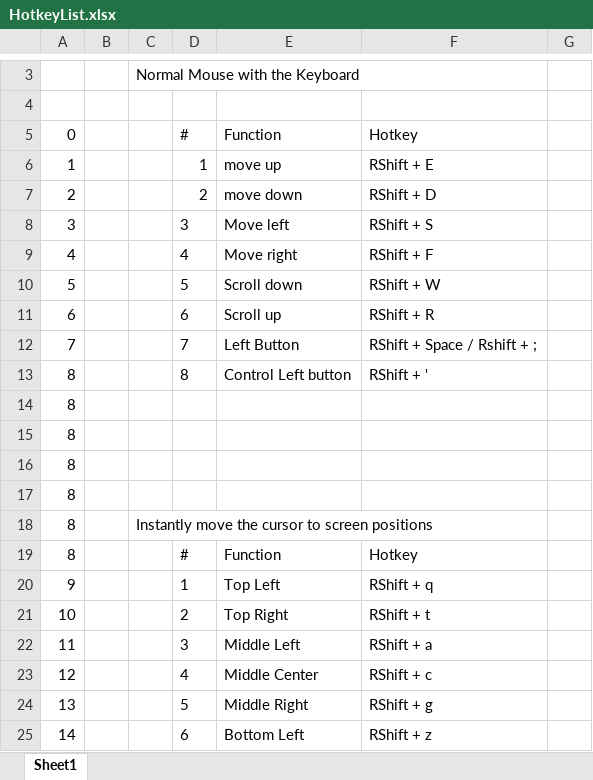
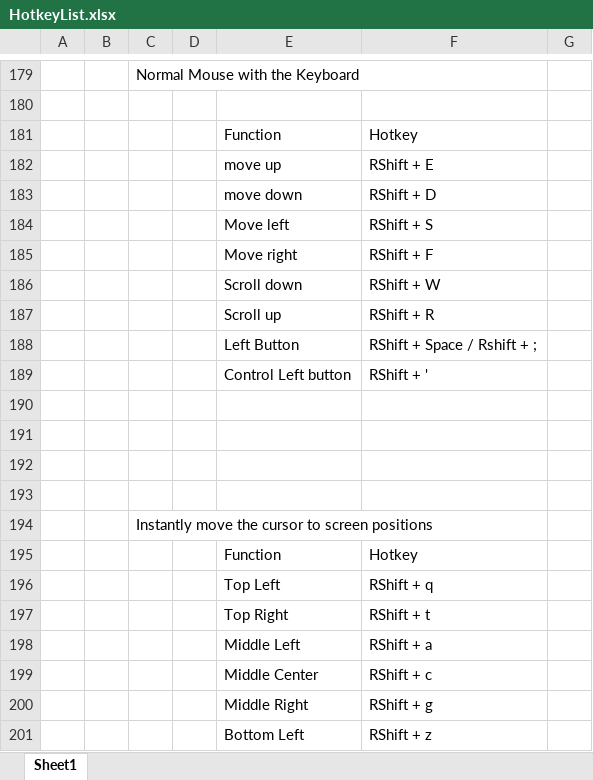
Before and after one commit to wayanlw/Capsy_Old, an Excel workbook: HotkeyList.xlsx, sheet Sheet1, drawn as a sheet; only a part is shown, gaps mark what is left out; values as stored, in another font and other column widths than the file's, no borders; addresses are those after the commit; the diff covers the shown part only; the diff names each change by its address in the sheet, - before the commit and + after, or states it on an @@ line.

```diff
--- a/HotkeyList.xlsx (sheet Sheet1)
+++ b/HotkeyList.xlsx (sheet Sheet1)
-A181: 0
+A181: (empty)
-D181: #
+D181: (empty)
-A182: 1
+A182: (empty)
-D182: 1
+D182: (empty)
-A183: 2
+A183: (empty)
-D183: 2
+D183: (empty)
-A184: 3
+A184: (empty)
-D184: 3
+D184: (empty)
-A185: 4
+A185: (empty)
-D185: 4
+D185: (empty)
-A186: 5
+A186: (empty)
-D186: 5
+D186: (empty)
-A187: 6
+A187: (empty)
-D187: 6
+D187: (empty)
-A188: 7
+A188: (empty)
-D188: 7
+D188: (empty)
-A189:A195: 8
+A189:A195: (empty)
-D189: 8
+D189: (empty)
-D195: #
+D195: (empty)
-A196: 9
+A196: (empty)
-D196: 1
+D196: (empty)
-A197: 10
+A197: (empty)
-D197: 2
+D197: (empty)
-A198: 11
+A198: (empty)
-D198: 3
+D198: (empty)
-A199: 12
+A199: (empty)
-D199: 4
+D199: (empty)
-A200: 13
+A200: (empty)
-D200: 5
+D200: (empty)
-A201: 14
+A201: (empty)
-D201: 6
+D201: (empty)
```
Also changed, not shown: 177 added rows, 102 removed rows and 8 edited cells elsewhere in this sheet, 4 other files.
